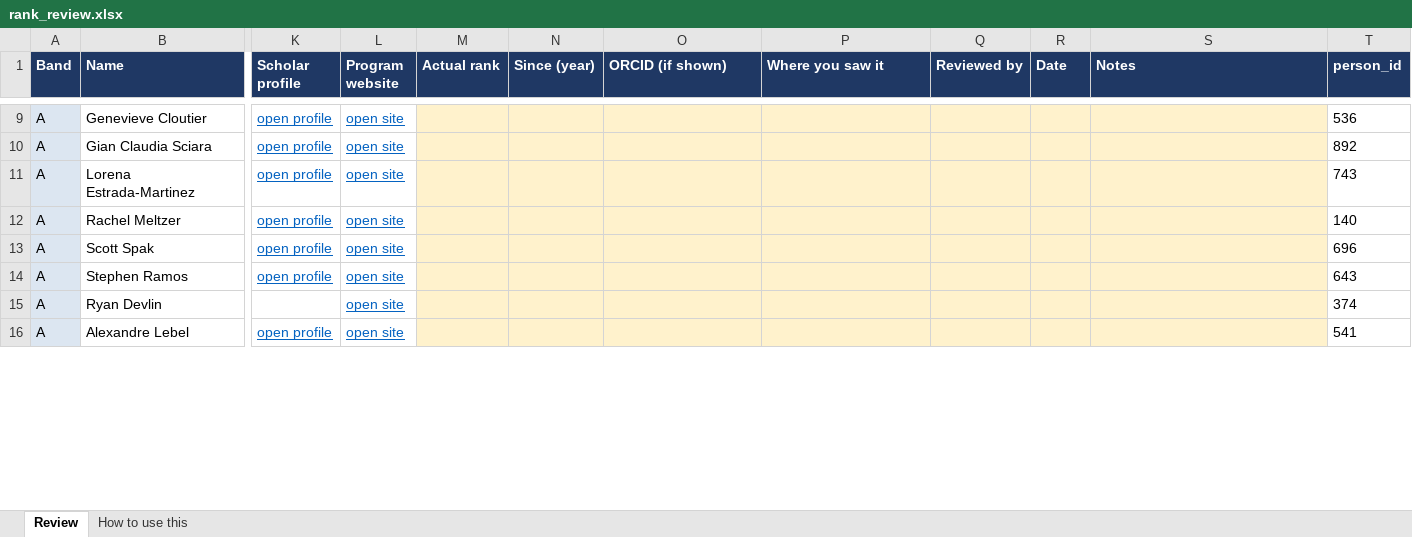
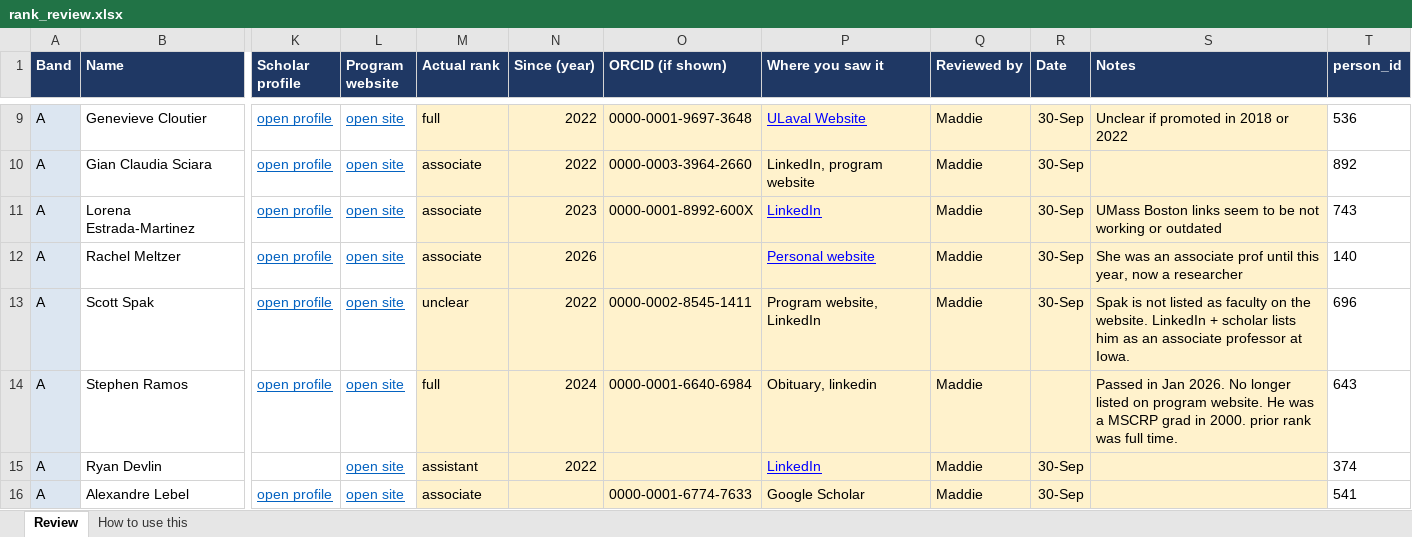
Before and after one commit to aakarner/planning-citation-metrics, an Excel workbook: data/review/rank_review.xlsx, sheet Review, drawn as a sheet; only a part is shown, gaps mark what is left out; values as stored, in another font and other column widths than the file's, no borders; the diff covers the shown part only; the diff names each change by its address in the sheet, - before the commit and + after, or states it on an @@ line.

```diff
--- a/data/review/rank_review.xlsx (sheet Review)
+++ b/data/review/rank_review.xlsx (sheet Review)
-M9 (Actual rank): (empty)
+M9 (Actual rank): full
-N9:N10 (Since (year)): (empty)
+N9:N10 (Since (year)): 2022
-O9 (ORCID (if shown)): (empty)
+O9 (ORCID (if shown)): 0000-0001-9697-3648
-P9 (Where you saw it): (empty)
+P9 (Where you saw it): ULaval Website
-Q9:Q16 (Reviewed by): (empty)
+Q9:Q16 (Reviewed by): Maddie
-R9:R13 (Date): (empty)
+R9:R13 (Date): 30-Sep
-S9 (Notes): (empty)
+S9 (Notes): Unclear if promoted in 2018 or 2022
-M10:M12 (Actual rank): (empty)
+M10:M12 (Actual rank): associate
-O10 (ORCID (if shown)): (empty)
+O10 (ORCID (if shown)): 0000-0003-3964-2660
-P10 (Where you saw it): (empty)
+P10 (Where you saw it): LinkedIn, program website
-N11 (Since (year)): (empty)
+N11 (Since (year)): 2023
-O11 (ORCID (if shown)): (empty)
+O11 (ORCID (if shown)): 0000-0001-8992-600X
-P11 (Where you saw it): (empty)
+P11 (Where you saw it): LinkedIn
-S11 (Notes): (empty)
+S11 (Notes): UMass Boston links seem to be not working or outdated
-N12 (Since (year)): (empty)
+N12 (Since (year)): 2026
-P12 (Where you saw it): (empty)
+P12 (Where you saw it): Personal website
-S12 (Notes): (empty)
+S12 (Notes): She was an associate prof until this year, now a researcher
-M13 (Actual rank): (empty)
+M13 (Actual rank): unclear
-N13 (Since (year)): (empty)
+N13 (Since (year)): 2022
-O13 (ORCID (if shown)): (empty)
+O13 (ORCID (if shown)): 0000-0002-8545-1411
-P13 (Where you saw it): (empty)
+P13 (Where you saw it): Program website, LinkedIn
-S13 (Notes): (empty)
+S13 (Notes): Spak is not listed as faculty on the website. LinkedIn + scholar lists him as an associate professor at Iowa.
-M14 (Actual rank): (empty)
+M14 (Actual rank): full
-N14 (Since (year)): (empty)
+N14 (Since (year)): 2024
-O14 (ORCID (if shown)): (empty)
+O14 (ORCID (if shown)): 0000-0001-6640-6984
-P14 (Where you saw it): (empty)
+P14 (Where you saw it): Obituary, linkedin
-S14 (Notes): (empty)
+S14 (Notes): Passed in Jan 2026. No longer listed on program website. He was a MSCRP grad in 2000. prior rank was full time.
-M15 (Actual rank): (empty)
+M15 (Actual rank): assistant
-N15 (Since (year)): (empty)
+N15 (Since (year)): 2022
-P15 (Where you saw it): (empty)
+P15 (Where you saw it): LinkedIn
-R15:R16 (Date): (empty)
+R15:R16 (Date): 30-Sep
-M16 (Actual rank): (empty)
+M16 (Actual rank): associate
-O16 (ORCID (if shown)): (empty)
+O16 (ORCID (if shown)): 0000-0001-6774-7633
-P16 (Where you saw it): (empty)
+P16 (Where you saw it): Google Scholar
```
Also changed, not shown: 529 edited cells elsewhere in this sheet, 5 other files.
